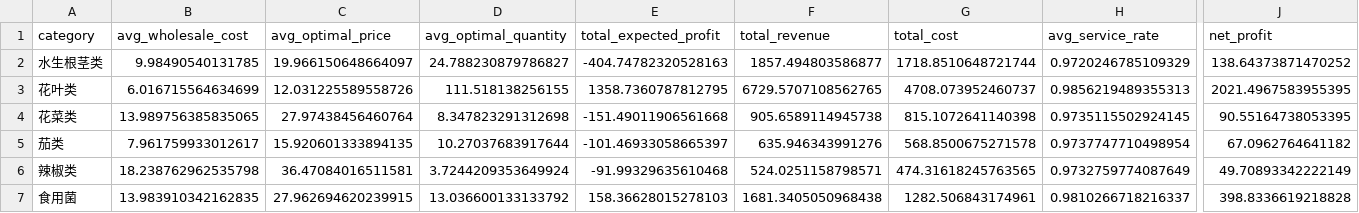
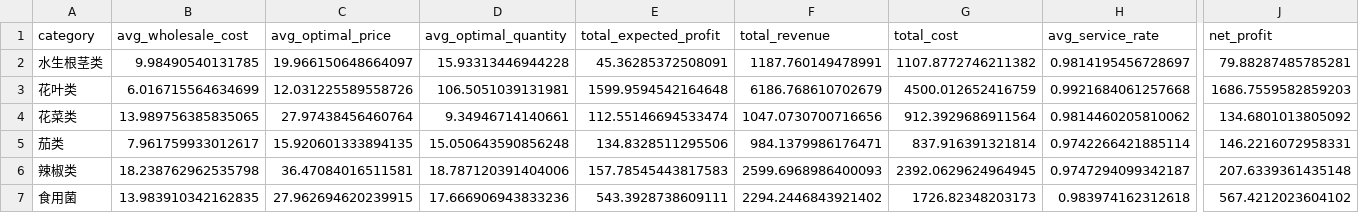
Before and after one commit to AEM001/Math-Modeling-Practice, a CSV file: 23C/2/outputs/results/weekly_strategy.csv, drawn as a sheet; only a part is shown, gaps mark what is left out; the diff names each change by its address in the sheet, - before the commit and + after, or states it on an @@ line.

```diff
--- a/23C/2/outputs/results/weekly_strategy.csv
+++ b/23C/2/outputs/results/weekly_strategy.csv
-D2 (avg_optimal_quantity): 24.788230879786827
+D2 (avg_optimal_quantity): 15.93313446944228
-E2 (total_expected_profit): -404.74782320528163
+E2 (total_expected_profit): 45.36285372508091
-F2 (total_revenue): 1857.494803586877
+F2 (total_revenue): 1187.760149478991
-G2 (total_cost): 1718.8510648721744
+G2 (total_cost): 1107.8772746211382
-H2 (avg_service_rate): 0.9720246785109329
+H2 (avg_service_rate): 0.9814195456728697
-J2 (net_profit): 138.64373871470252
+J2 (net_profit): 79.88287485785281
-D3 (avg_optimal_quantity): 111.518138256155
+D3 (avg_optimal_quantity): 106.5051039131981
-E3 (total_expected_profit): 1358.7360787812795
+E3 (total_expected_profit): 1599.9594542164648
-F3 (total_revenue): 6729.5707108562765
+F3 (total_revenue): 6186.768610702679
-G3 (total_cost): 4708.073952460737
+G3 (total_cost): 4500.012652416759
-H3 (avg_service_rate): 0.9856219489355313
+H3 (avg_service_rate): 0.9921684061257668
-J3 (net_profit): 2021.4967583955395
+J3 (net_profit): 1686.7559582859203
-D4 (avg_optimal_quantity): 8.347823291312698
+D4 (avg_optimal_quantity): 9.34946714140661
-E4 (total_expected_profit): -151.49011906561668
+E4 (total_expected_profit): 112.55146694533474
-F4 (total_revenue): 905.6589114945738
+F4 (total_revenue): 1047.0730700716656
-G4 (total_cost): 815.1072641140398
+G4 (total_cost): 912.3929686911564
-H4 (avg_service_rate): 0.9735115502924145
+H4 (avg_service_rate): 0.9814460205810062
-J4 (net_profit): 90.55164738053395
+J4 (net_profit): 134.6801013805092
-D5 (avg_optimal_quantity): 10.27037683917644
+D5 (avg_optimal_quantity): 15.050643590856248
-E5 (total_expected_profit): -101.46933058665397
+E5 (total_expected_profit): 134.8328511295506
-F5 (total_revenue): 635.946343991276
+F5 (total_revenue): 984.1379986176471
-G5 (total_cost): 568.8500675271578
+G5 (total_cost): 837.916391321814
-H5 (avg_service_rate): 0.9737747710498954
+H5 (avg_service_rate): 0.9742266421885114
-J5 (net_profit): 67.0962764641182
+J5 (net_profit): 146.2216072958331
-D6 (avg_optimal_quantity): 3.7244209353649924
+D6 (avg_optimal_quantity): 18.787120391404006
-E6 (total_expected_profit): -91.99329635610468
+E6 (total_expected_profit): 157.78545443817583
-F6 (total_revenue): 524.0251158798571
+F6 (total_revenue): 2599.6968986400093
-G6 (total_cost): 474.31618245763565
+G6 (total_cost): 2392.0629624964945
-H6 (avg_service_rate): 0.9732759774087649
+H6 (avg_service_rate): 0.9747294099342187
-J6 (net_profit): 49.70893342222149
+J6 (net_profit): 207.6339361435148
-D7 (avg_optimal_quantity): 13.036600133133792
+D7 (avg_optimal_quantity): 17.666906943833236
-E7 (total_expected_profit): 158.36628015278103
+E7 (total_expected_profit): 543.3928738609111
-F7 (total_revenue): 1681.3405050968438
+F7 (total_revenue): 2294.2446843921402
-G7 (total_cost): 1282.506843174961
+G7 (total_cost): 1726.82348203173
-H7 (avg_service_rate): 0.9810266718216337
+H7 (avg_service_rate): 0.983974162312618
-J7 (net_profit): 398.8336619218828
+J7 (net_profit): 567.4212023604102
```
Also changed, not shown: 23C/2/outputs/results/demand_model_results.csv, 23C/2/outputs/results/optimization_results.csv, 24 other files.
